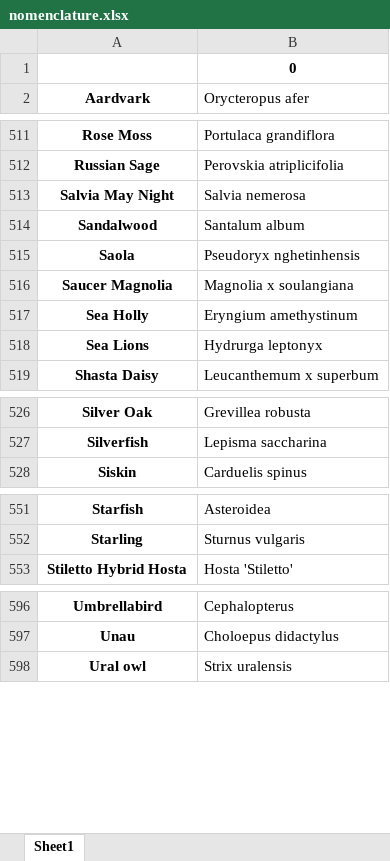
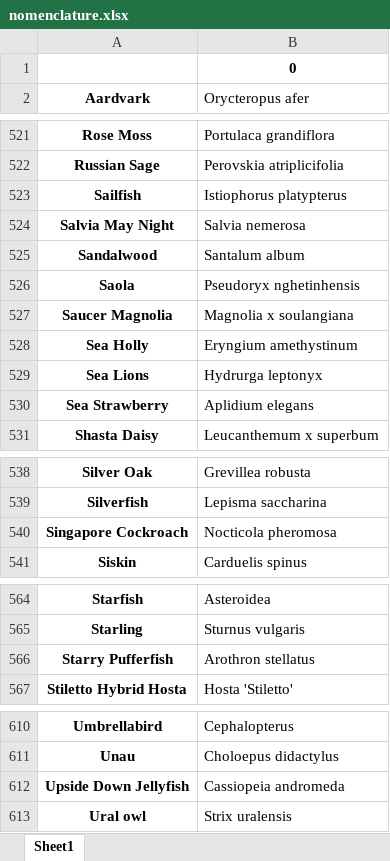
Before and after one commit to Hat1412/Binomial-Nomenclature, an Excel workbook: nomenclature.xlsx, sheet Sheet1, drawn as a sheet; only a part is shown, gaps mark what is left out; values as stored, in another font and other column widths than the file's, no borders; the diff covers the shown part only; the diff names each change by its address in the sheet, - before the commit and + after, or states it on an @@ line.

```diff
--- a/nomenclature.xlsx (sheet Sheet1)
+++ b/nomenclature.xlsx (sheet Sheet1)
+row 523: Sailfish | Istiophorus platypterus
+row 530: Sea Strawberry | Aplidium elegans
+row 540: Singapore Cockroach | Nocticola pheromosa
+row 566: Starry Pufferfish | Arothron stellatus
+row 612: Upside Down Jellyfish | Cassiopeia andromeda
```
Also changed, not shown: 12 added rows and 1 removed row elsewhere in this sheet, 3 other files.
